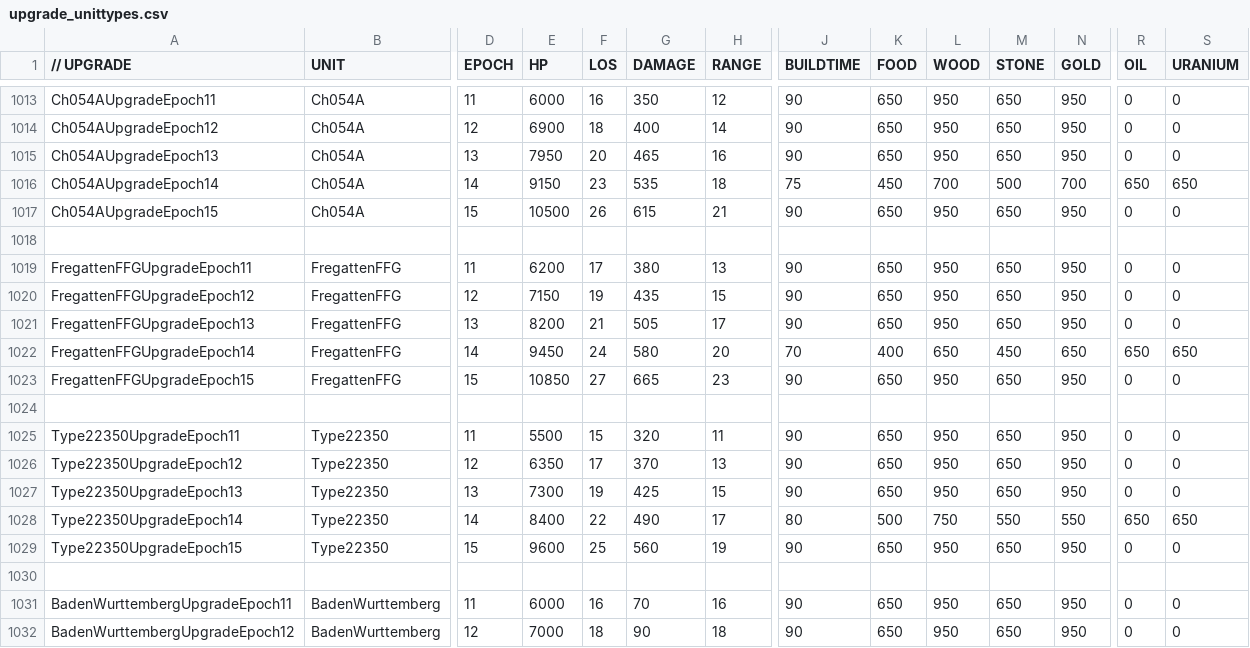
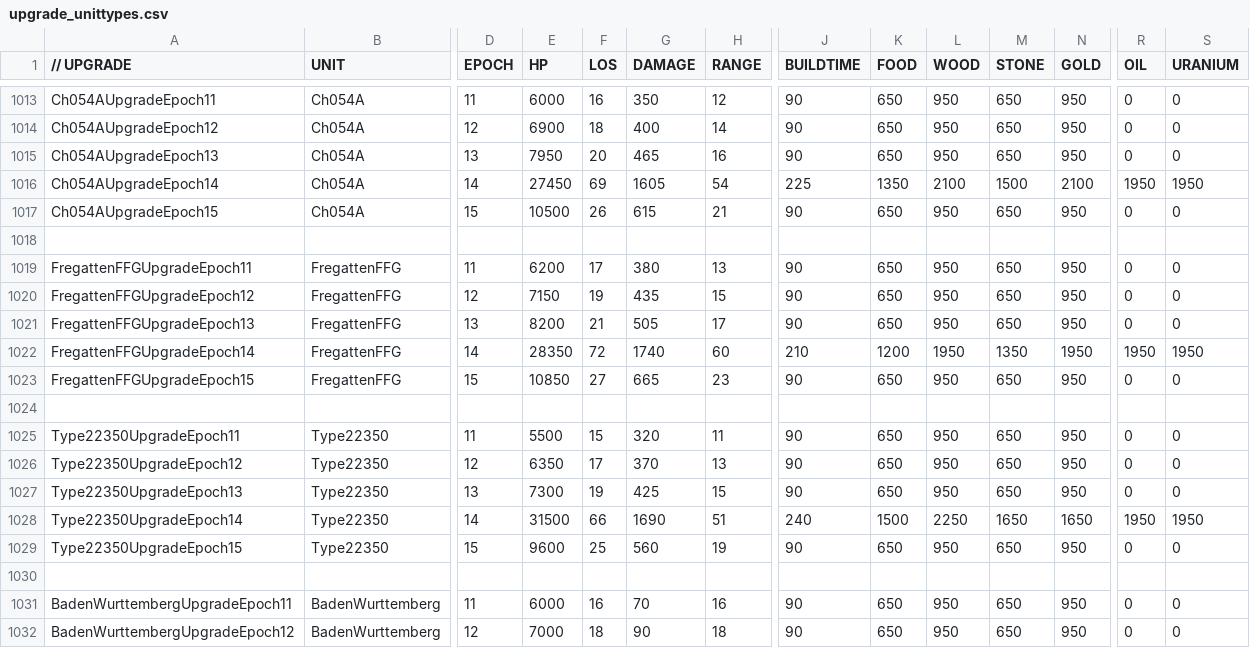
Before and after one commit to luojiang419/ee2, a CSV file: game-metadata/EE2X_db/TechTree/upgrade_unittypes.csv, drawn as a sheet; only a part is shown, gaps mark what is left out; the diff names each change by its address in the sheet, - before the commit and + after, or states it on an @@ line.

```diff
--- a/game-metadata/EE2X_db/TechTree/upgrade_unittypes.csv
+++ b/game-metadata/EE2X_db/TechTree/upgrade_unittypes.csv
-E1016 (HP): 9150
+E1016 (HP): 27450
-F1016 (LOS): 23
+F1016 (LOS): 69
-G1016 (DAMAGE): 535
+G1016 (DAMAGE): 1605
-H1016 (RANGE): 18
+H1016 (RANGE): 54
-J1016 (BUILDTIME): 75
+J1016 (BUILDTIME): 225
-K1016 (FOOD): 450
+K1016 (FOOD): 1350
-L1016 (WOOD): 700
+L1016 (WOOD): 2100
-M1016 (STONE): 500
+M1016 (STONE): 1500
-N1016 (GOLD): 700
+N1016 (GOLD): 2100
-R1016 (OIL): 650
+R1016 (OIL): 1950
-S1016 (URANIUM): 650
+S1016 (URANIUM): 1950
-E1022 (HP): 9450
+E1022 (HP): 28350
-F1022 (LOS): 24
+F1022 (LOS): 72
-G1022 (DAMAGE): 580
+G1022 (DAMAGE): 1740
-H1022 (RANGE): 20
+H1022 (RANGE): 60
-J1022 (BUILDTIME): 70
+J1022 (BUILDTIME): 210
-K1022 (FOOD): 400
+K1022 (FOOD): 1200
-L1022 (WOOD): 650
+L1022 (WOOD): 1950
-M1022 (STONE): 450
+M1022 (STONE): 1350
-N1022 (GOLD): 650
+N1022 (GOLD): 1950
-R1022 (OIL): 650
+R1022 (OIL): 1950
-S1022 (URANIUM): 650
+S1022 (URANIUM): 1950
-E1028 (HP): 8400
+E1028 (HP): 31500
-F1028 (LOS): 22
+F1028 (LOS): 66
-G1028 (DAMAGE): 490
+G1028 (DAMAGE): 1690
-H1028 (RANGE): 17
+H1028 (RANGE): 51
-J1028 (BUILDTIME): 80
+J1028 (BUILDTIME): 240
-K1028 (FOOD): 500
+K1028 (FOOD): 1500
-L1028 (WOOD): 750
+L1028 (WOOD): 2250
-M1028 (STONE): 550
+M1028 (STONE): 1650
-N1028 (GOLD): 550
+N1028 (GOLD): 1650
-R1028 (OIL): 650
+R1028 (OIL): 1950
-S1028 (URANIUM): 650
+S1028 (URANIUM): 1950
```
Also changed, not shown: 6 other files.
